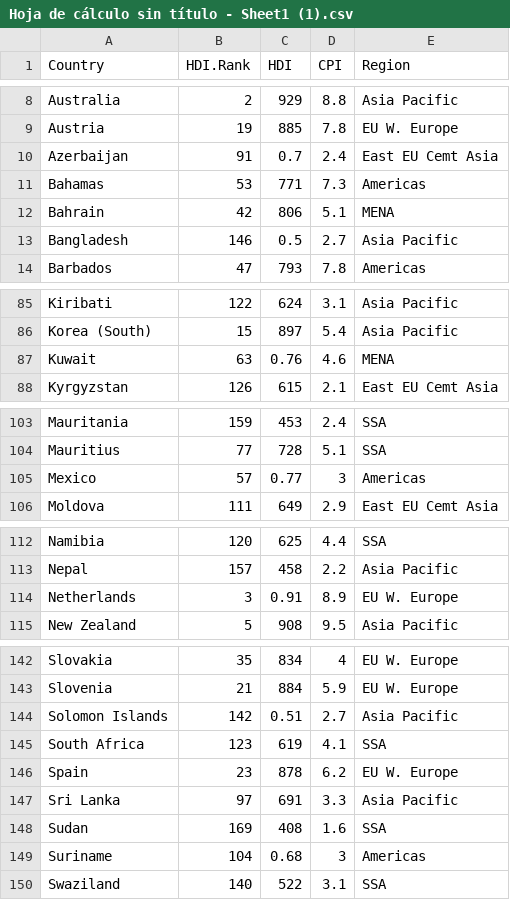
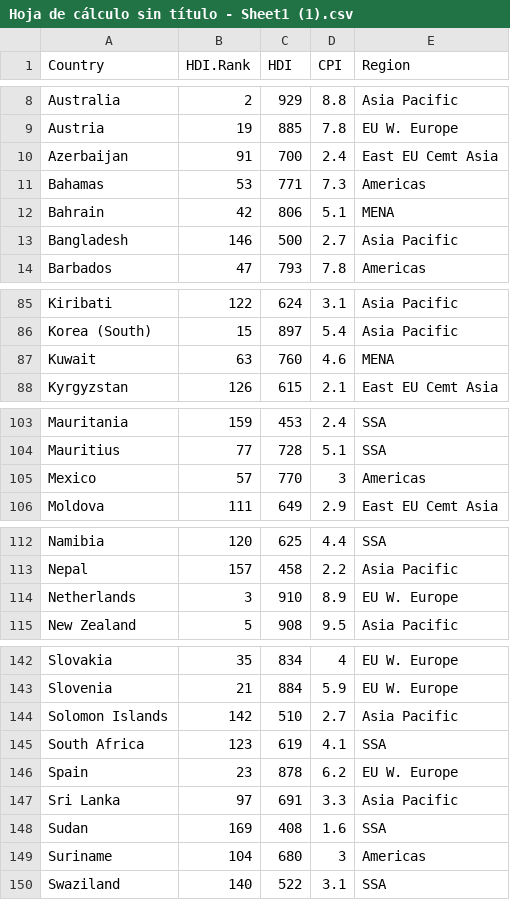
Before and after one commit to AndresRubio45/base-de-datos-Economist, a CSV file: Hoja de cálculo sin título - Sheet1 (1).csv, drawn as a sheet; only a part is shown, gaps mark what is left out; the diff covers the shown part only.

```diff
--- a/Hoja de cálculo sin título - Sheet1 (1).csv
+++ b/Hoja de cálculo sin título - Sheet1 (1).csv
@@ -9,6 +9,6 @@ Australia,2,929,8.8,Asia Pacific
 Austria,19,885,7.8,EU W. Europe
-Azerbaijan,91,0.7,2.4,East EU Cemt Asia
+Azerbaijan,91,700,2.4,East EU Cemt Asia
 Bahamas,53,771,7.3,Americas
 Bahrain,42,806,5.1,MENA
-Bangladesh,146,0.5,2.7,Asia Pacific
+Bangladesh,146,500,2.7,Asia Pacific
 Barbados,47,793,7.8,Americas
@@ -86,3 +86,3 @@ Kiribati,122,624,3.1,Asia Pacific
 Korea (South),15,897,5.4,Asia Pacific
-Kuwait,63,0.76,4.6,MENA
+Kuwait,63,760,4.6,MENA
 Kyrgyzstan,126,615,2.1,East EU Cemt Asia
@@ -104,3 +104,3 @@ Mauritania,159,453,2.4,SSA
 Mauritius,77,728,5.1,SSA
-Mexico,57,0.77,3,Americas
+Mexico,57,770,3,Americas
 Moldova,111,649,2.9,East EU Cemt Asia
@@ -113,3 +113,3 @@ Namibia,120,625,4.4,SSA
 Nepal,157,458,2.2,Asia Pacific
-Netherlands,3,0.91,8.9,EU W. Europe
+Netherlands,3,910,8.9,EU W. Europe
 New Zealand,5,908,9.5,Asia Pacific
@@ -143,3 +143,3 @@ Slovakia,35,834,4,EU W. Europe
 Slovenia,21,884,5.9,EU W. Europe
-Solomon Islands,142,0.51,2.7,Asia Pacific
+Solomon Islands,142,510,2.7,Asia Pacific
 South Africa,123,619,4.1,SSA
@@ -148,3 +148,3 @@ Sri Lanka,97,691,3.3,Asia Pacific
 Sudan,169,408,1.6,SSA
-Suriname,104,0.68,3,Americas
+Suriname,104,680,3,Americas
 Swaziland,140,522,3.1,SSA
```
Also changed, not shown: 14 edited cells elsewhere in this file.
